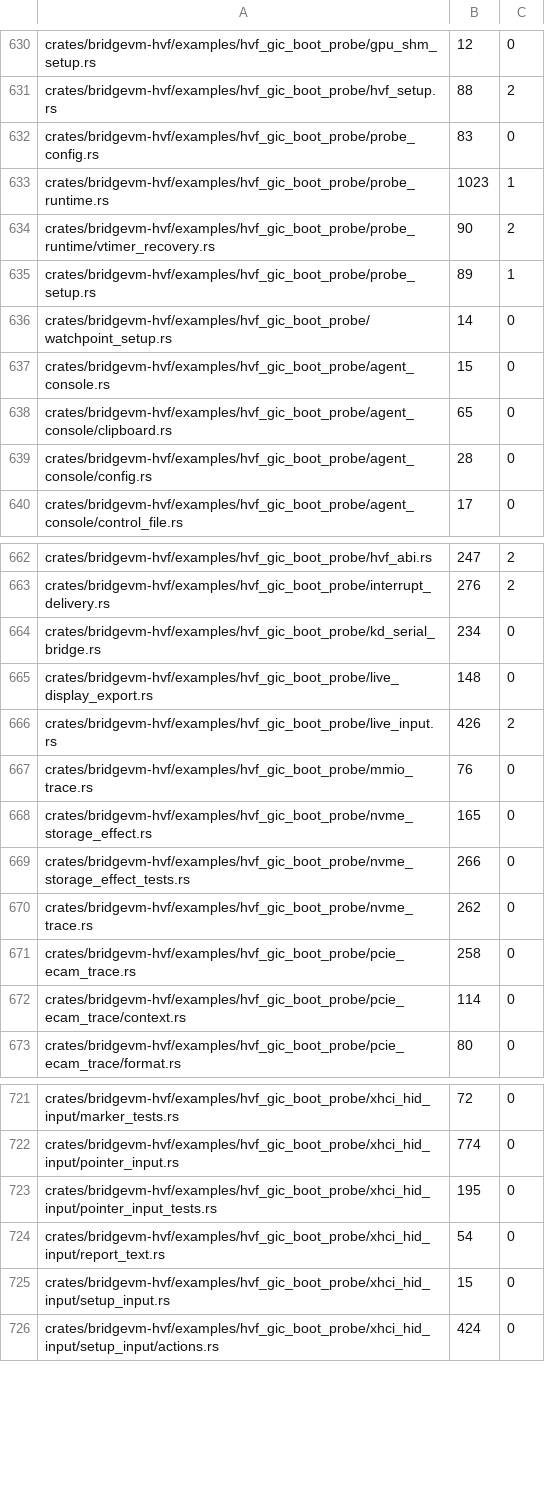
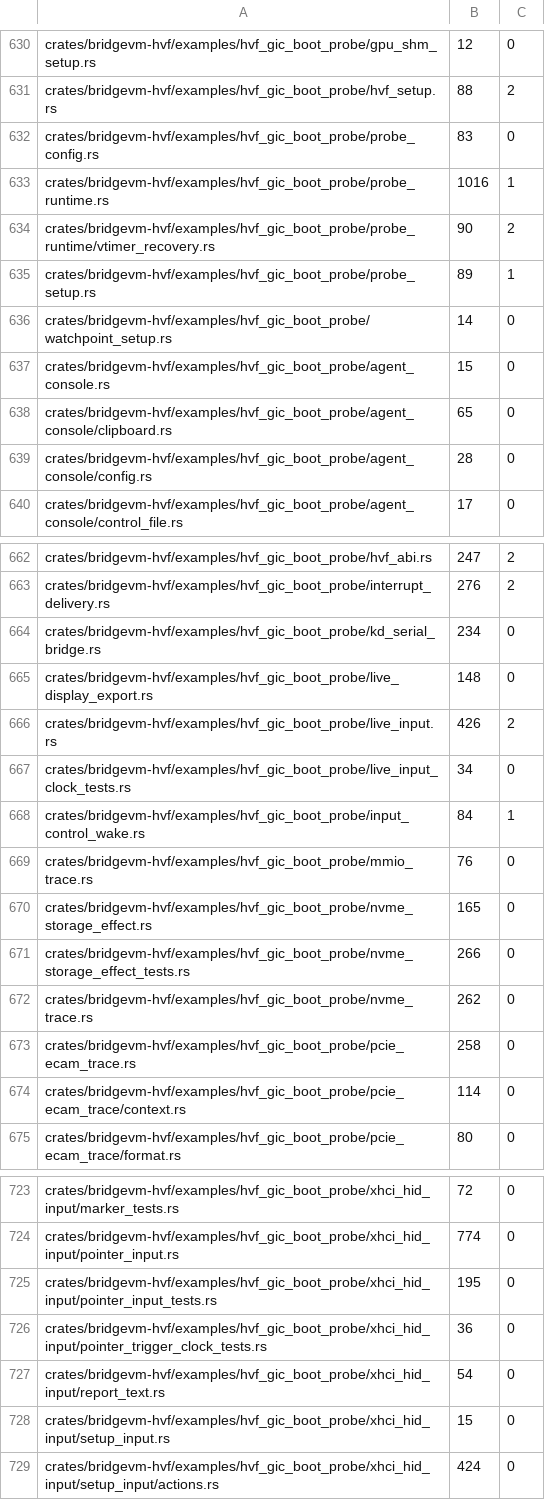
Before and after one commit to Ketchio-dev/bridgevm, a TSV file: scripts/refactor-budgets.tsv, drawn as a sheet; only a part is shown, gaps mark what is left out.

Commit message:
input: time live pointer clicks from the command instant
A live click was paced from whatever host time the run loop had cached before
the command arrived, so the release could fire a full interval early or late,
and nothing woke the vCPU at the moment the paced release became due. Measured
holds drifted from a configured 200ms to 219-300ms.

Stamp the platform clock with the command's own instant when a live POINTER or
a pointer trigger queues actions, wake the vCPU once when the control file
grows, and arm the existing generation-guarded one-shot host wake at
VirtPlatform::xhci_pointer_report_deadline(). The pointer trigger no longer
emits a synchronous after-frame during the hold, since that I/O stretched it.

Two regressions pin the clock contract: a live click queued at a later instant
must not release against the stale base time, and the trigger's first emission
must pace from its own now. The duplicated per-trigger wake-arming blocks now
share one helper, so probe_runtime.rs shrank and its ceiling is lowered from
1023 to 1016 rather than raised. 851 lib tests, 336 probe tests, clippy, fmt
and structural budgets pass.

```diff
--- a/scripts/refactor-budgets.tsv
+++ b/scripts/refactor-budgets.tsv
@@ -632,3 +632,3 @@ crates/bridgevm-hvf/examples/hvf_gic_boot_probe/hvf_setup.rs	88	2
 crates/bridgevm-hvf/examples/hvf_gic_boot_probe/probe_config.rs	83	0
-crates/bridgevm-hvf/examples/hvf_gic_boot_probe/probe_runtime.rs	1023	1
+crates/bridgevm-hvf/examples/hvf_gic_boot_probe/probe_runtime.rs	1016	1
 crates/bridgevm-hvf/examples/hvf_gic_boot_probe/probe_runtime/vtimer_recovery.rs	90	2
@@ -666,2 +666,4 @@ crates/bridgevm-hvf/examples/hvf_gic_boot_probe/live_display_export.rs	148	0
 crates/bridgevm-hvf/examples/hvf_gic_boot_probe/live_input.rs	426	2
+crates/bridgevm-hvf/examples/hvf_gic_boot_probe/live_input_clock_tests.rs	34	0
+crates/bridgevm-hvf/examples/hvf_gic_boot_probe/input_control_wake.rs	84	1
 crates/bridgevm-hvf/examples/hvf_gic_boot_probe/mmio_trace.rs	76	0
@@ -723,2 +725,3 @@ crates/bridgevm-hvf/examples/hvf_gic_boot_probe/xhci_hid_input/pointer_input.rs
 crates/bridgevm-hvf/examples/hvf_gic_boot_probe/xhci_hid_input/pointer_input_tests.rs	195	0
+crates/bridgevm-hvf/examples/hvf_gic_boot_probe/xhci_hid_input/pointer_trigger_clock_tests.rs	36	0
 crates/bridgevm-hvf/examples/hvf_gic_boot_probe/xhci_hid_input/report_text.rs	54	0
```
Also changed, not shown: 8 other files.
